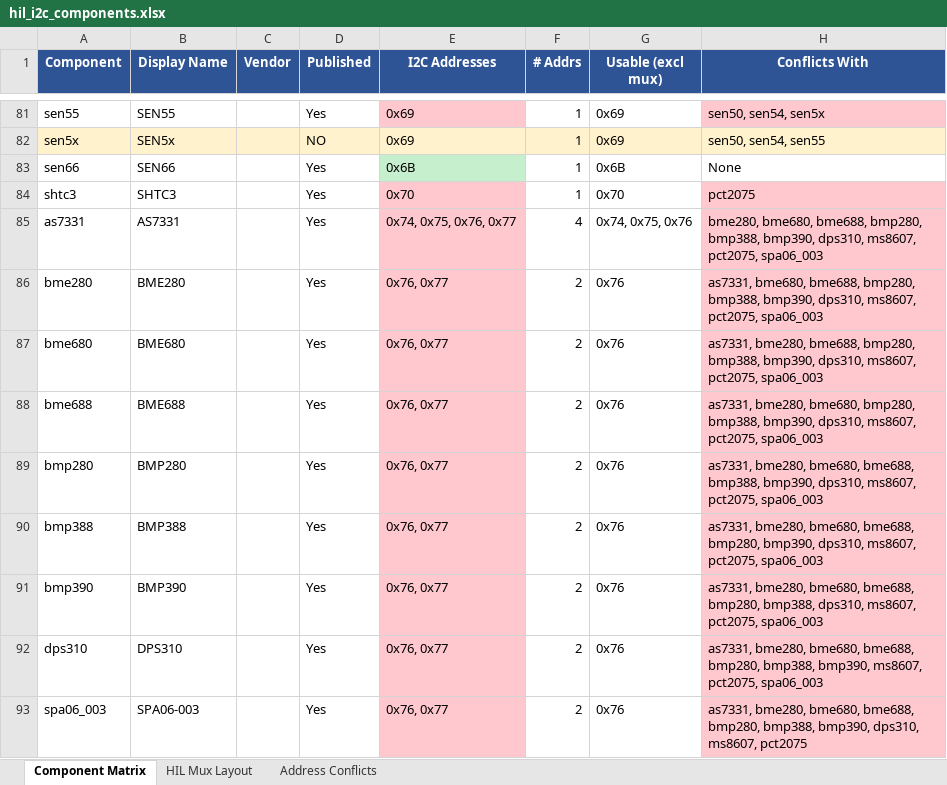
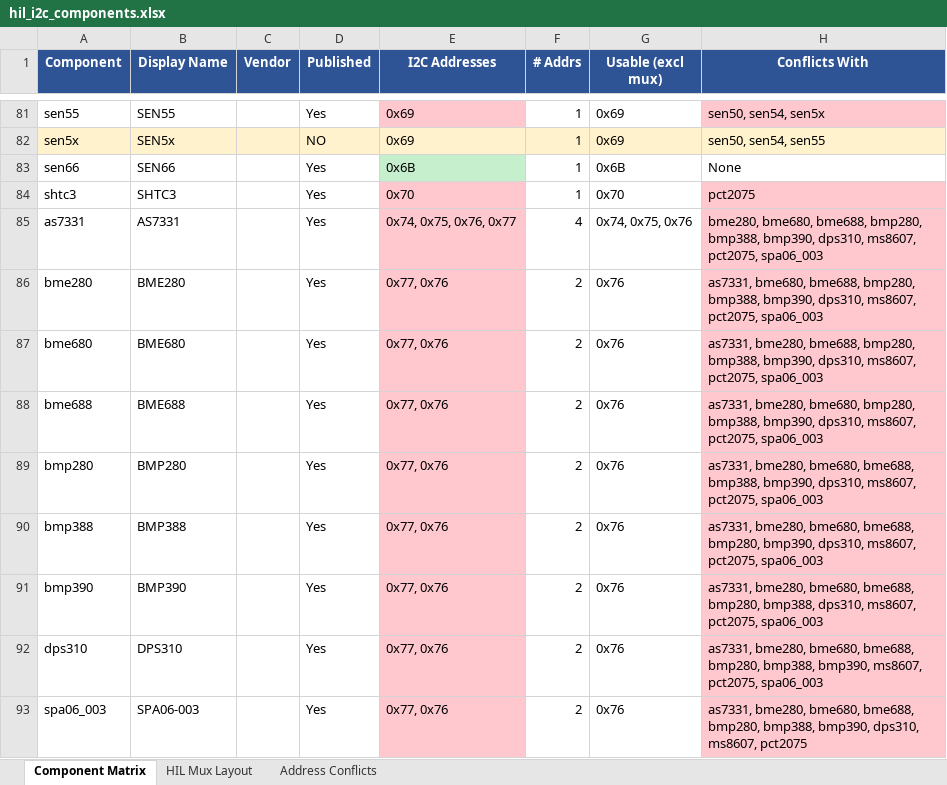
Before and after one commit to tyeth/Wippersnapper_Components, an Excel workbook: hil_i2c_components.xlsx, sheet Component Matrix, drawn as a sheet; only a part is shown, gaps mark what is left out; values as stored, in another font and other column widths than the file's, no borders; the diff covers the shown part only; the diff names each change by its address in the sheet, - before the commit and + after, or states it on an @@ line.

Commit message:
default-addresses considered from https://github.com/adafruit/Wippersnapper_Components/tree/offline-mode/components/i2c

```diff
--- a/hil_i2c_components.xlsx (sheet Component Matrix)
+++ b/hil_i2c_components.xlsx (sheet Component Matrix)
-E86:E93 (I2C Addresses): 0x76, 0x77
+E86:E93 (I2C Addresses): 0x77, 0x76
```
Also changed, not shown: 4 added rows, 4 removed rows and 10 edited cells elsewhere in this sheet, sheet HIL Mux Layout, sheet Address Conflicts, 2 other files.
